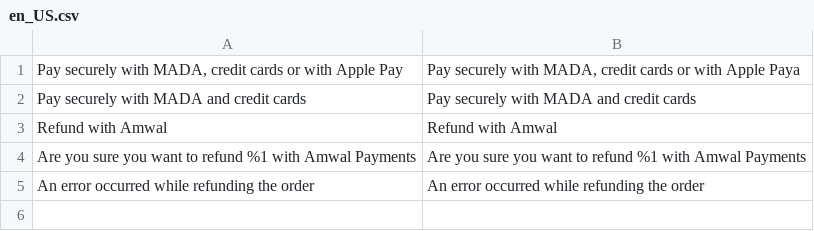
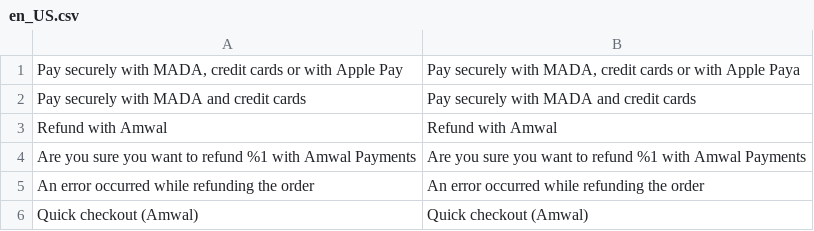
Before and after one commit to amwal-tech/amwal-magento, a CSV file: i18n/en_US.csv, drawn as a sheet; the diff names each change by its address in the sheet, - before the commit and + after, or states it on an @@ line.

```diff
--- a/i18n/en_US.csv
+++ b/i18n/en_US.csv
+row 6: Quick checkout (Amwal) | Quick checkout (Amwal)
```
Also changed, not shown: i18n/ar_EG.csv, i18n/ar_SA.csv, 3 other files.
